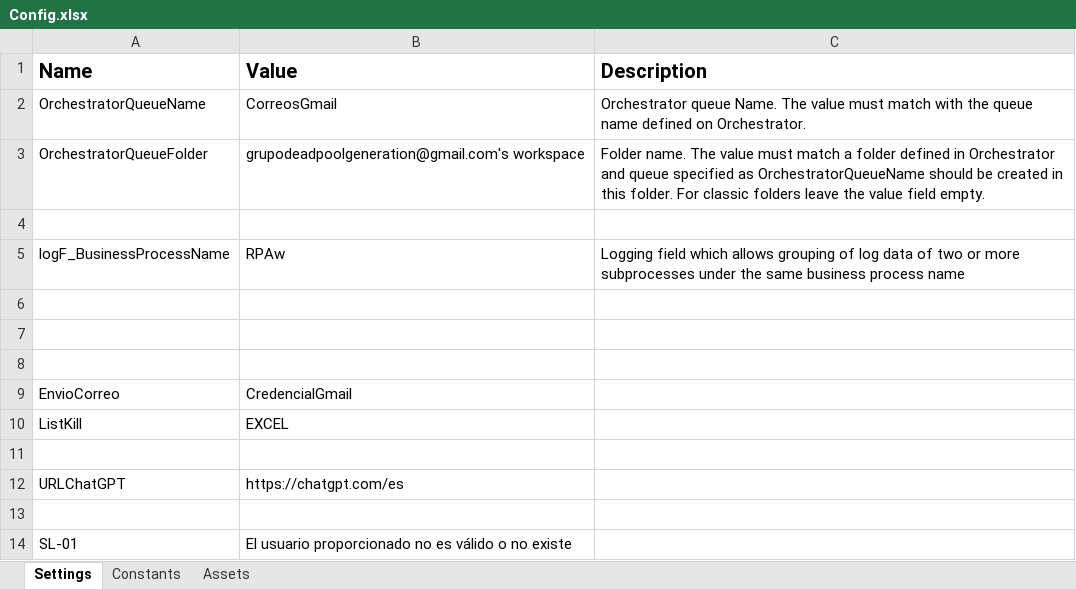
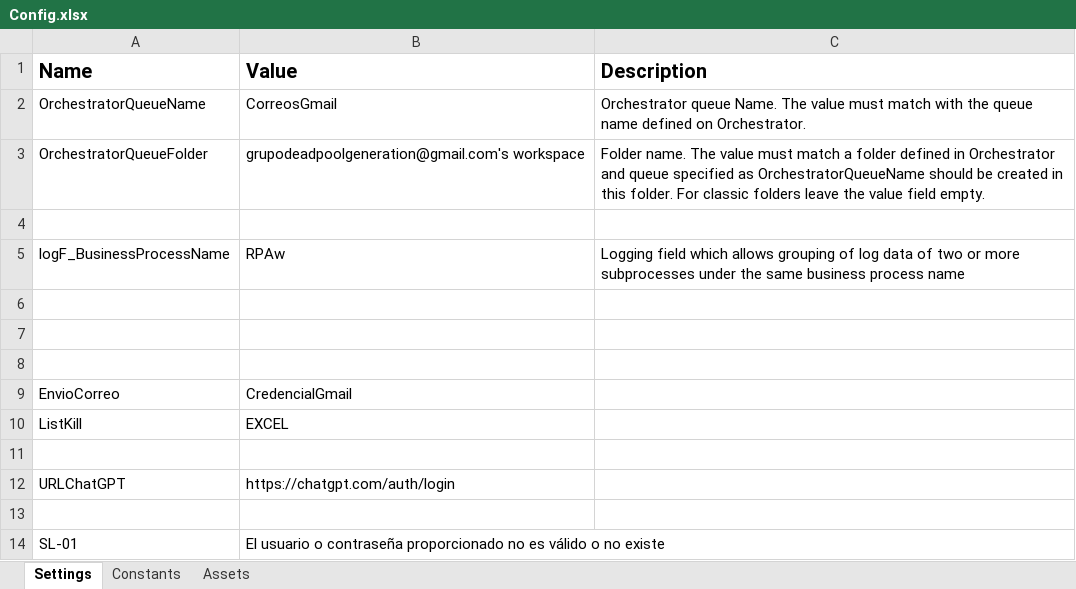
Before and after one commit to mastermoh123/RPAw, an Excel workbook: Data/Config.xlsx, sheet Settings, drawn as a sheet; values as stored, in another font and other column widths than the file's, no borders; the diff names each change by its address in the sheet, - before the commit and + after, or states it on an @@ line.

Commit message:
Actualizado módulo 'LoginChatGPT' y empezado a trabajar con los filtros de Arcanoe

```diff
--- a/Data/Config.xlsx (sheet Settings)
+++ b/Data/Config.xlsx (sheet Settings)
-B12 (Value): https://chatgpt.com/es
+B12 (Value): https://chatgpt.com/auth/login
-B14 (Value): El usuario proporcionado no…
+B14 (Value): El usuario o contraseña proporcionado no…
```
Also changed, not shown: 12 other files.
